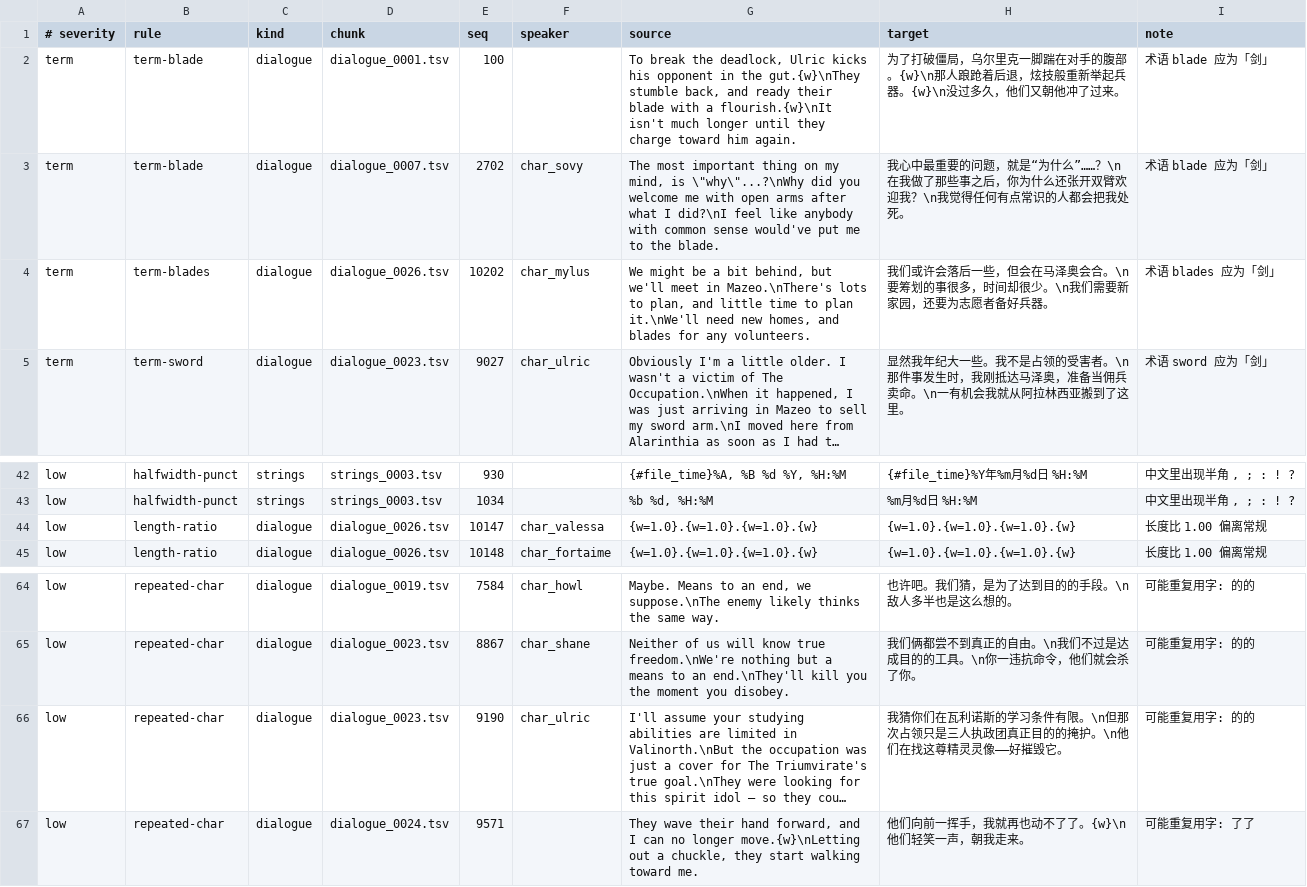
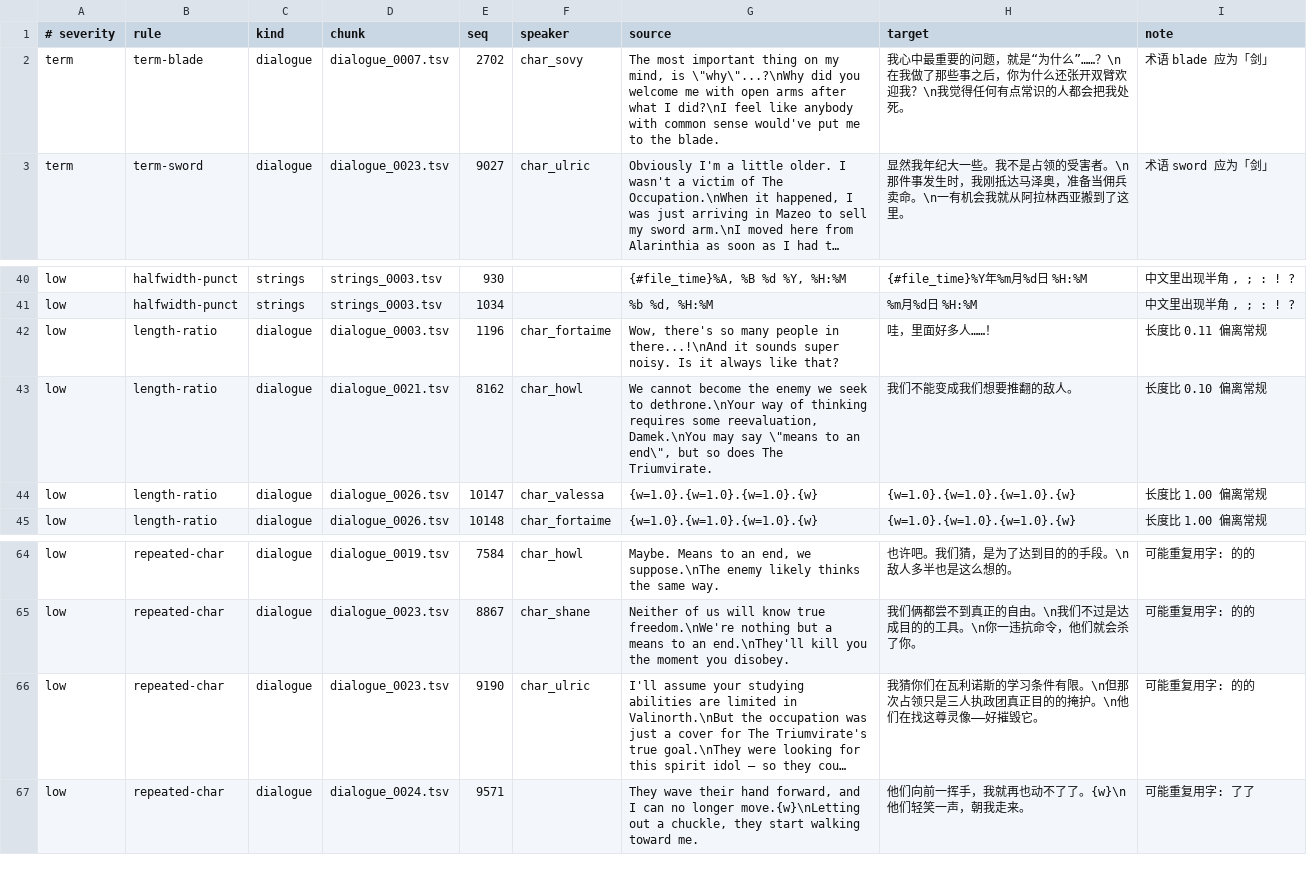
Before and after one commit to KouzakiUmi/WoC-ChinesePatch, a TSV file: review/candidates.tsv, drawn as a sheet; only a part is shown, gaps mark what is left out; long unchanged cells end in …; removed rows and columns are numbered as before the commit, all else as after; the diff names each change by its address in the sheet, - before the commit and + after, or states it on an @@ line.

```diff
--- a/review/candidates.tsv
+++ b/review/candidates.tsv
-row 2: term | term-blade | dialogue | dialogue_0001.tsv | 100 |  | To break the deadlock, Ulric kicks his opponent in the gut.{w}\nThey stumble back, and ready their blade with a flourish.{w}\nIt isn't much longer until they charge toward him again. | 为了打破僵局，乌尔里克一脚踹在对手的腹部。{w}\n那人踉跄着后退，炫技般重新举起兵器。{w}\n没过多久，他们又朝他冲了过来。 | 术语 blade 应为「剑」
-row 4: term | term-blades | dialogue | dialogue_0026.tsv | 10202 | char_mylus | We might be a bit behind, but we'll meet in Mazeo.\nThere's lots to plan, and little time to plan it.\nWe'll need new homes, and blades for any volunteers. | 我们或许会落后一些，但会在马泽奥会合。\n要筹划的事很多，时间却很少。\n我们需要新家园，还要为志愿者备好兵器。 | 术语 blades 应为「剑」
+row 42: low | length-ratio | dialogue | dialogue_0003.tsv | 1196 | char_fortaime | Wow, there's so many people in there...!\nAnd it sounds super noisy. Is it always like that? | 哇，里面好多人……！ | 长度比 0.11 偏离常规
+row 43: low | length-ratio | dialogue | dialogue_0021.tsv | 8162 | char_howl | We cannot become the enemy we seek to dethrone.\nYour way of thinking requires some reevaluation, Damek.\nYou may say \"means to an end\", but so does The Triumvirate. | 我们不能变成我们想要推翻的敌人。 | 长度比 0.10 偏离常规
-H66 (target): …在找这尊精灵灵像——好…
+H66 (target): …在找这尊灵像——好…
```
Also changed, not shown: 4 other files.
